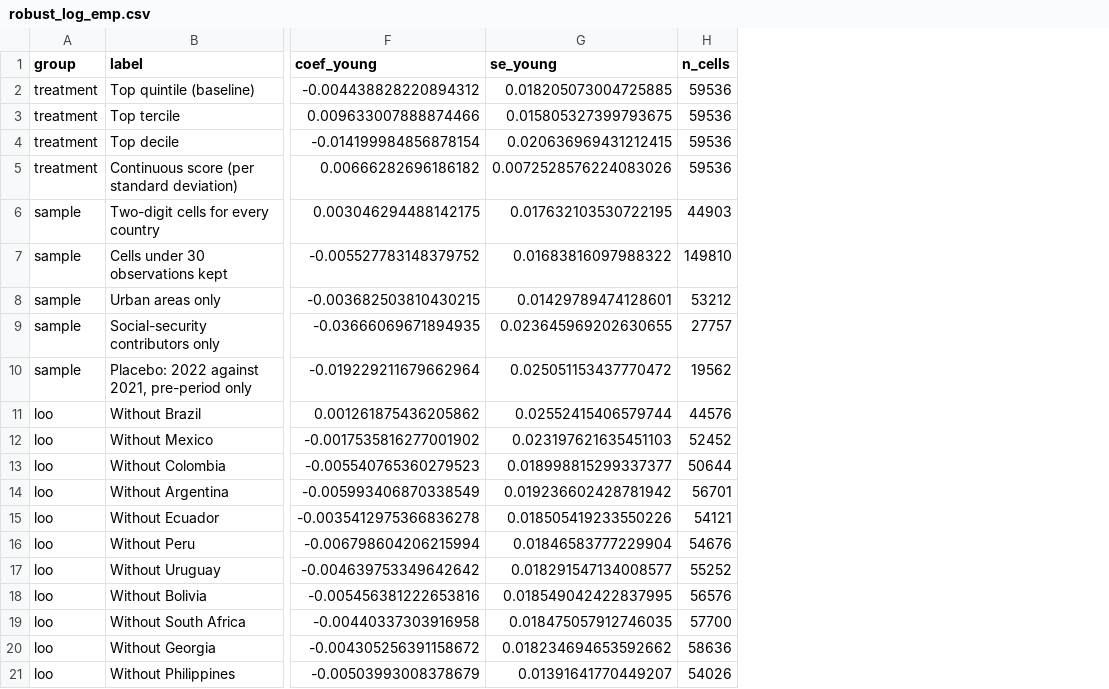
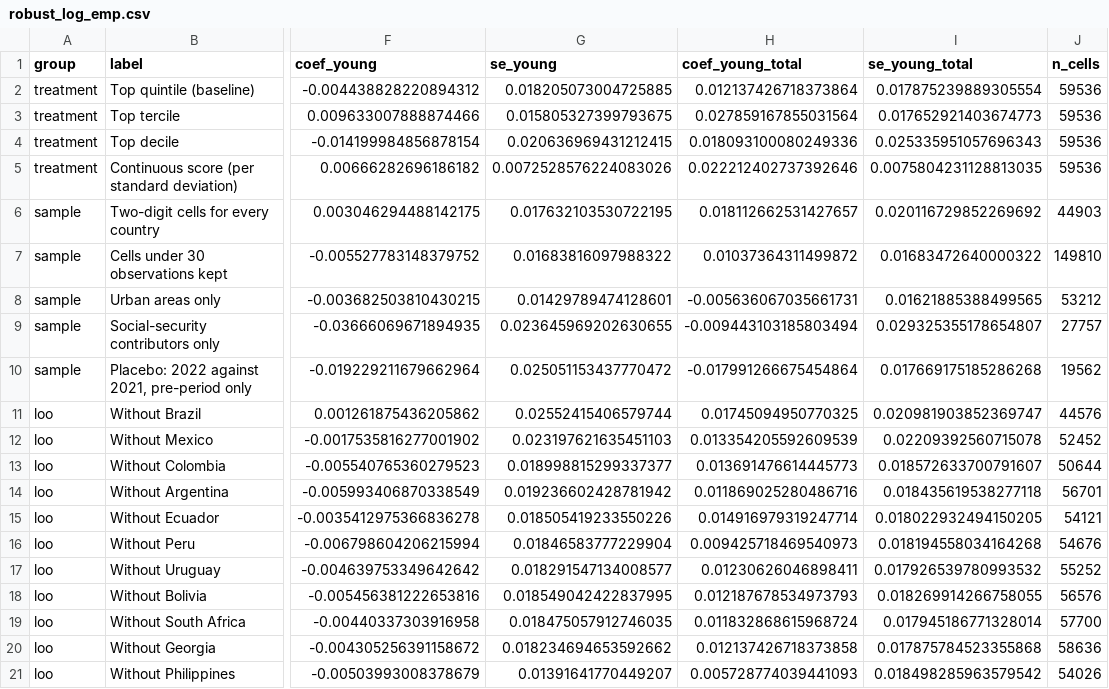
Before and after one commit to gdemombynes/ai-lfs-panel, a CSV file: output/tables/robust_log_emp.csv, drawn as a sheet; only a part is shown, gaps mark what is left out; the diff names each change by its address in the sheet, - before the commit and + after, or states it on an @@ line.

```diff
--- a/output/tables/robust_log_emp.csv
+++ b/output/tables/robust_log_emp.csv
+column H (coef_young_total), rows 2-21: 0.012137426718373864 | 0.027859167855031564 | 0.018093100080249336 | 0.022212402737392646 | 0.018112662531427657 | 0.01037364311499872 | -0.005636067035661731 | -0.009443103185803494 | -0.017991266675454864 | 0.01745094950770325 | 0.013354205592609539 | 0.013691476614445773 | 0.011869025280486716 | 0.014916979319247714 | 0.009425718469540973 | 0.01230626046898411 | 0.012187678534973793 | 0.011832868615968724 | 0.012137426718373858 | 0.005728774039441093
+column I (se_young_total), rows 2-21: 0.017875239889305554 | 0.017652921403674773 | 0.025335951057696343 | 0.0075804231128813035 | 0.020116729852269692 | 0.01683472640000322 | 0.01621885388499565 | 0.029325355178654807 | 0.017669175185286268 | 0.020981903852369747 | 0.02209392560715078 | 0.018572633700791607 | 0.018435619538277118 | 0.018022932494150205 | 0.018194558034164268 | 0.017926539780993532 | 0.018269914266758055 | 0.017945186771328014 | 0.017875784523355868 | 0.018498285963579542
```
Also changed, not shown: output/tables/sector_did.csv, 6 other files.
